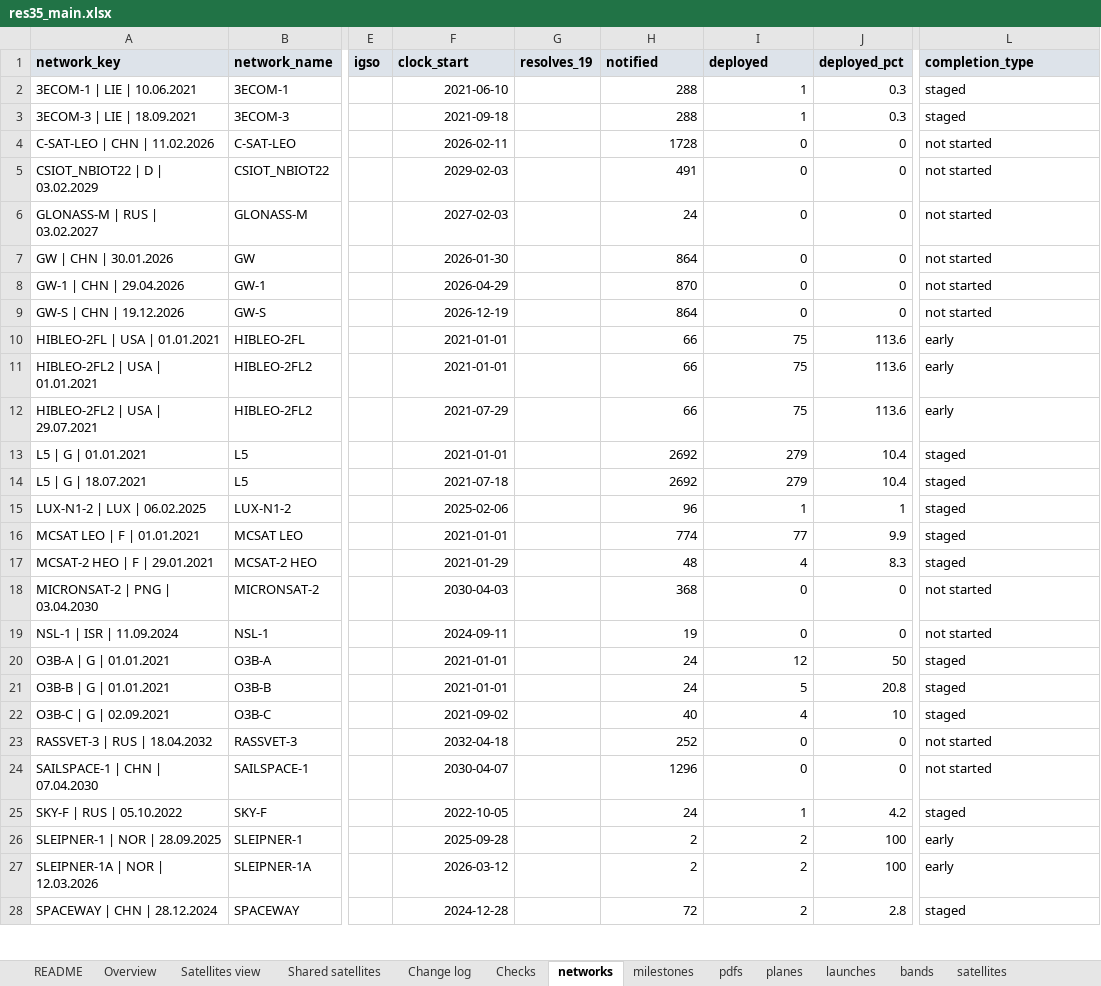
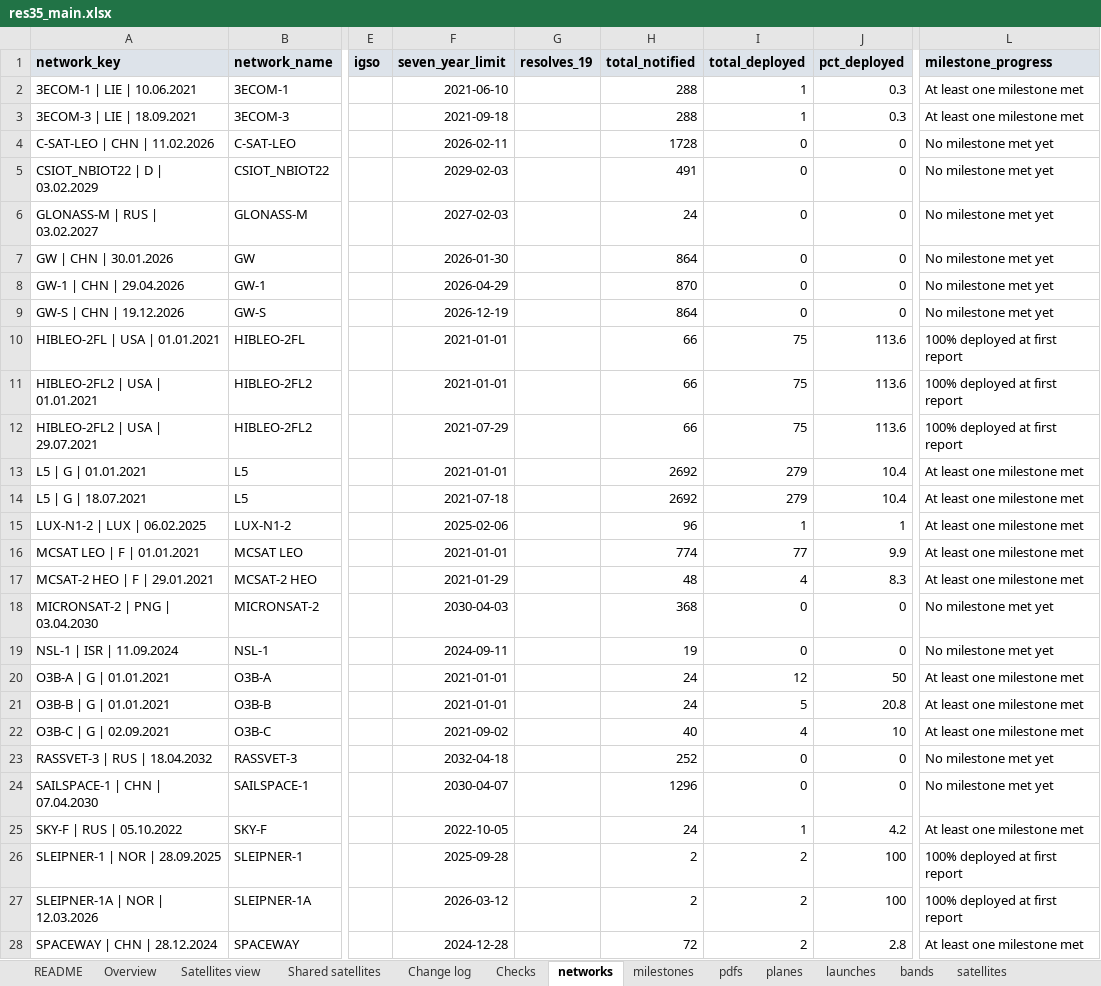
Before and after one commit to vivica-odum/res35_pipeline, an Excel workbook: output/res35_main.xlsx, sheet networks, drawn as a sheet; only a part is shown, gaps mark what is left out; values as stored, in another font and other column widths than the file's, no borders; the diff covers the shown part only; the diff names each change by its address in the sheet, - before the commit and + after, or states it on an @@ line.

```diff
--- a/output/res35_main.xlsx (sheet networks)
+++ b/output/res35_main.xlsx (sheet networks)
-F1: clock_start
+F1: seven_year_limit
-H1: notified
+H1: total_notified
-I1: deployed
+I1: total_deployed
-J1: deployed_pct
+J1: pct_deployed
-L1: completion_type
+L1: milestone_progress
-L2:L3 (milestone_progress): staged
+L2:L3 (milestone_progress): At least one milestone met
-L4:L9 (milestone_progress): not started
+L4:L9 (milestone_progress): No milestone met yet
-L10:L12 (milestone_progress): early
+L10:L12 (milestone_progress): 100% deployed at first report
-L13:L17 (milestone_progress): staged
+L13:L17 (milestone_progress): At least one milestone met
-L18:L19 (milestone_progress): not started
+L18:L19 (milestone_progress): No milestone met yet
-L20:L22 (milestone_progress): staged
+L20:L22 (milestone_progress): At least one milestone met
-L23:L24 (milestone_progress): not started
+L23:L24 (milestone_progress): No milestone met yet
-L25 (milestone_progress): staged
+L25 (milestone_progress): At least one milestone met
-L26:L27 (milestone_progress): early
+L26:L27 (milestone_progress): 100% deployed at first report
-L28 (milestone_progress): staged
+L28 (milestone_progress): At least one milestone met
```
Also changed, not shown: 13 edited cells elsewhere in this sheet, sheet Overview, sheet README, sheet milestones, sheet Satellites view, sheet pdfs, sheet launches, 5 more sheets, other sheet tabs, output/res35_frequency_addon.xlsx, 2 other files.
